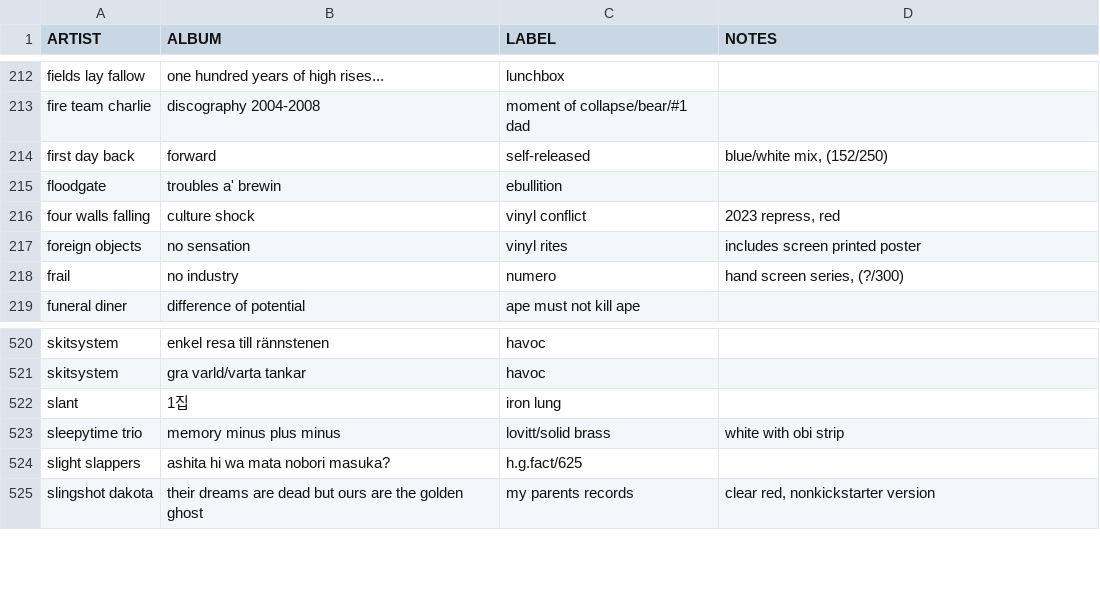
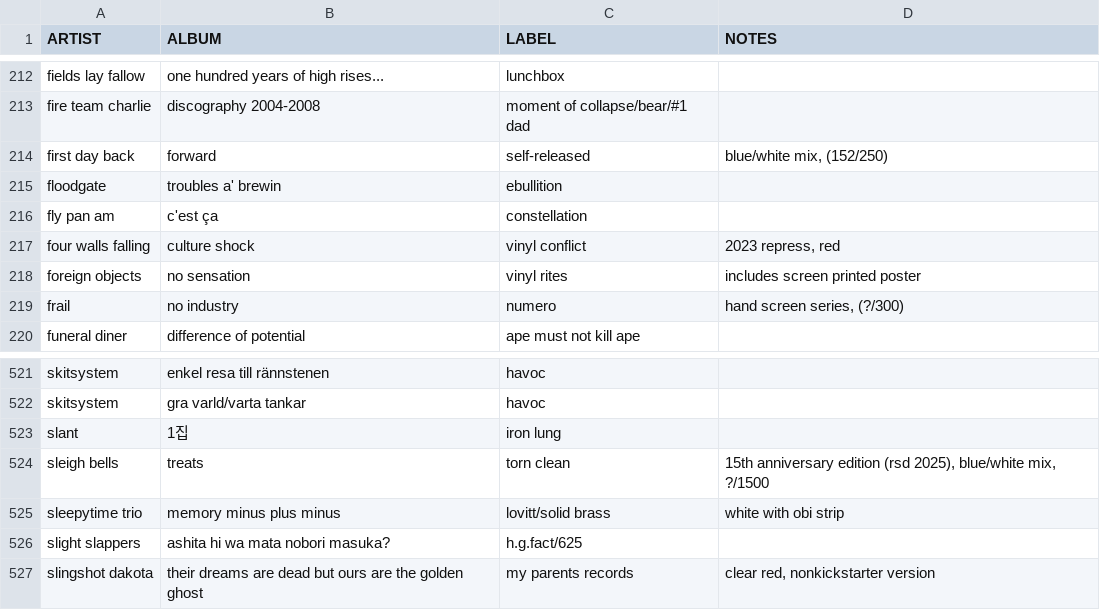
Before and after one commit to okjjj/tradelist, a CSV file: 12.csv, drawn as a sheet; only a part is shown, gaps mark what is left out; the diff names each change by its address in the sheet, - before the commit and + after, or states it on an @@ line.

```diff
--- a/12.csv
+++ b/12.csv
+row 216: fly pan am | c'est ça | constellation
+row 524: sleigh bells | treats | torn clean | 15th anniversary edition (rsd 2025), blue/white mix, ?/1500
```
Also changed, not shown: 10.csv, 12_other.csv.
